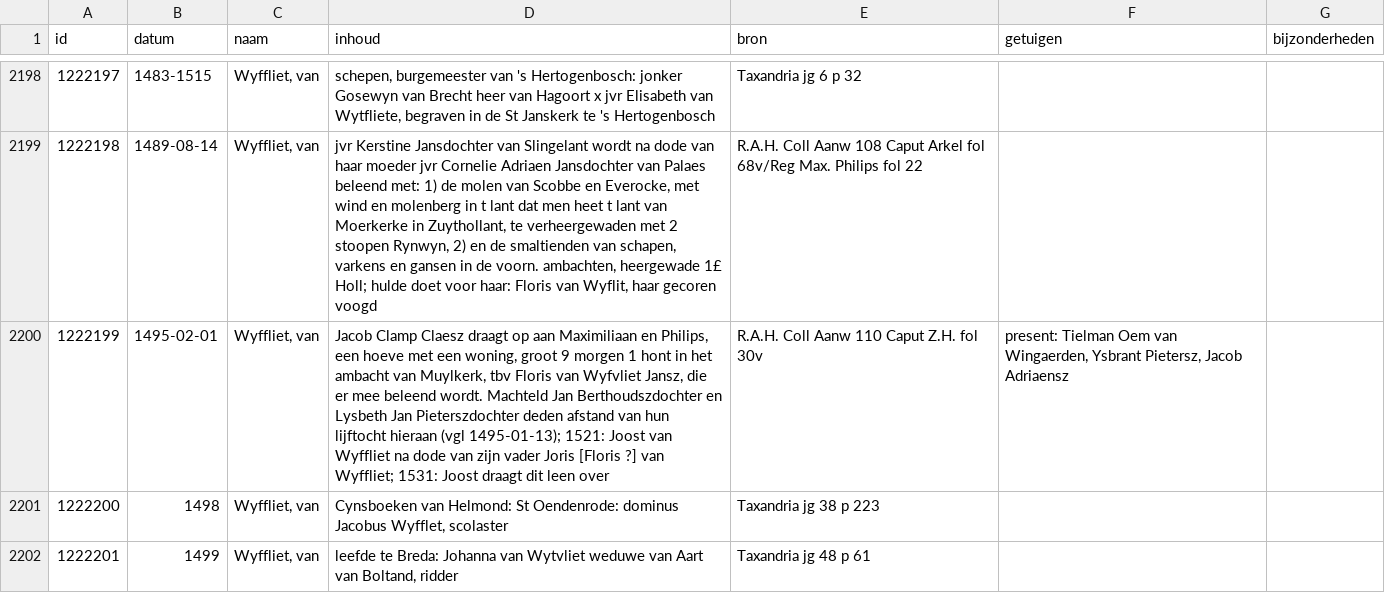
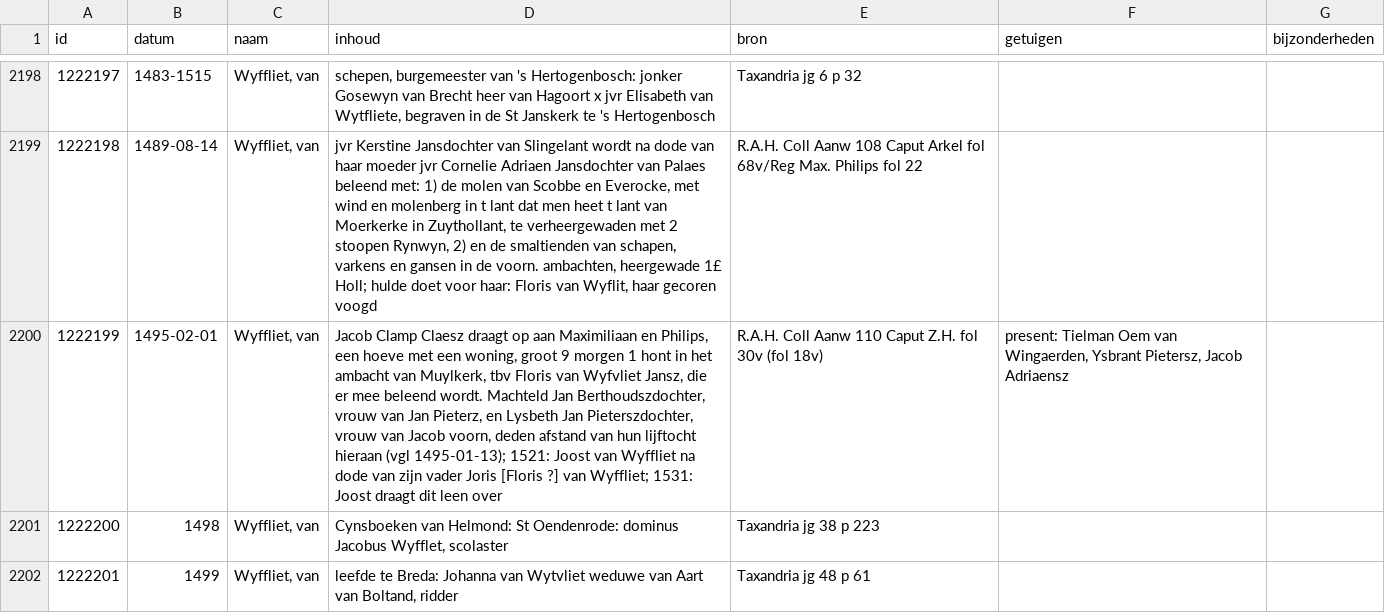
Before and after one commit to collectiegroesbeek/collectiegroesbeek-data, a CSV file: Coll Gr 1 W.csv, drawn as a sheet; only a part is shown, gaps mark what is left out; the diff names each change by its address in the sheet, - before the commit and + after, or states it on an @@ line.

```diff
--- a/Coll Gr 1 W.csv
+++ b/Coll Gr 1 W.csv
-D2200 (inhoud): …Machteld Jan Berthoudszdochter en Lysbeth Jan Pieterszdochter deden afstand…
+D2200 (inhoud): …Machteld Jan Berthoudszdochter, vrouw van Jan Pieterz, en Lysbeth Jan Pieterszdochter, vrouw van Jacob voorn, deden afstand…
-E2200 (bron): R.A.H. Coll Aanw 110 Caput Z.H. fol 30v
+E2200 (bron): R.A.H. Coll Aanw 110 Caput Z.H. fol 30v (fol 18v)
```
Also changed, not shown: Coll Gr 1 N O.csv, Coll Gr 1 R.csv, 4 other files.
